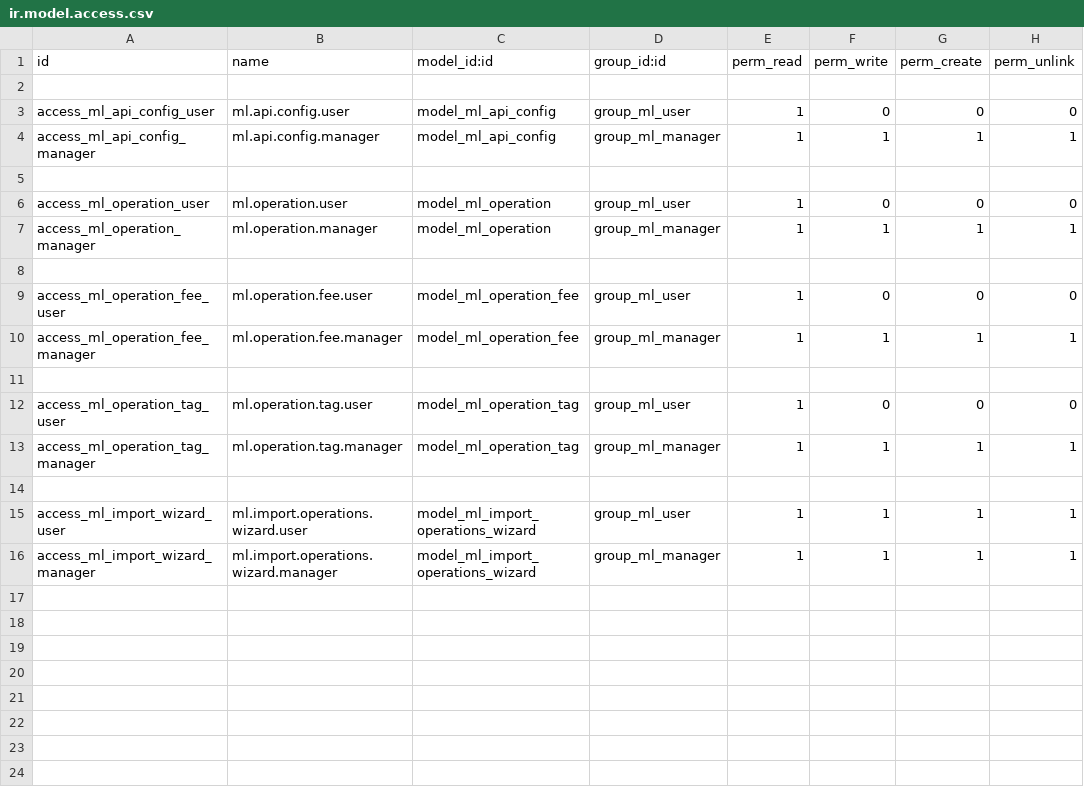
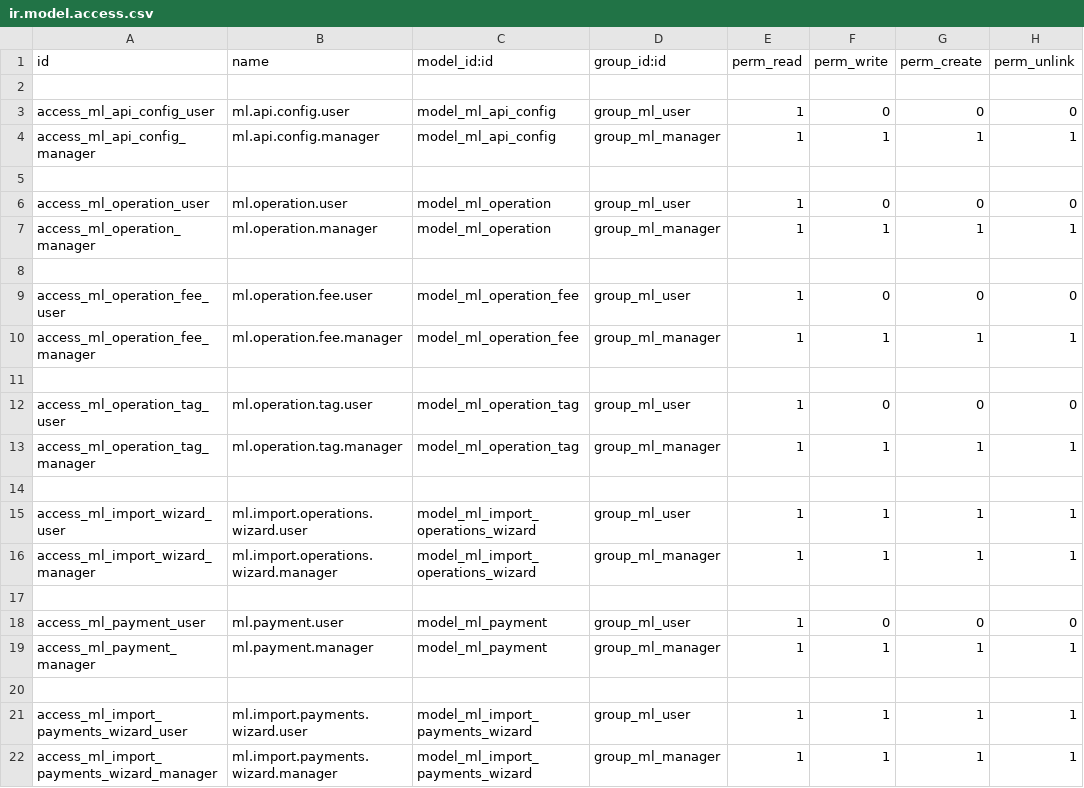
Before and after one commit to fabrii9/ml_billing_connector, a CSV file: security/ir.model.access.csv, drawn as a sheet; the diff names each change by its address in the sheet, - before the commit and + after, or states it on an @@ line.

Commit message:
Agregar funcionalidad de importación de pagos de Mercado Pago
- Nuevo modelo ml.payment para importar pagos directamente desde MP
- Wizard ml.import.payments.wizard para importar por rango de fechas
- Vistas tree/form/pivot/graph para visualizar pagos
- Endpoint /v1/payments/search de Mercado Pago API
- Extracción de DNI/CUIT del comprador desde payment.payer.identification
- Cálculo de monto neto (total - comisiones - costos)
- Menú separado para Pagos MP vs Operaciones ML
- Permisos de seguridad actualizados

```diff
--- a/security/ir.model.access.csv
+++ b/security/ir.model.access.csv
+row 17: (empty)
+row 18: access_ml_payment_user | ml.payment.user | model_ml_payment | group_ml_user | 1 | 0 | 0 | 0
+row 19: access_ml_payment_manager | ml.payment.manager | model_ml_payment | group_ml_manager | 1 | 1 | 1 | 1
+row 20: (empty)
+row 21: access_ml_import_payments_wizard_user | ml.import.payments.wizard.user | model_ml_import_payments_wizard | group_ml_user | 1 | 1 | 1 | 1
+row 22: access_ml_import_payments_wizard_manager | ml.import.payments.wizard.manager | model_ml_import_payments_wizard | group_ml_manager | 1 | 1 | 1 | 1
```
Also changed, not shown: 8 other files.
